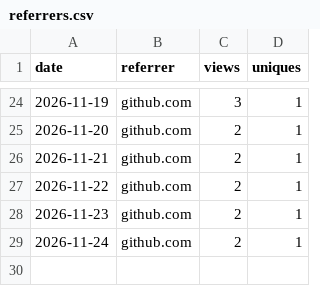
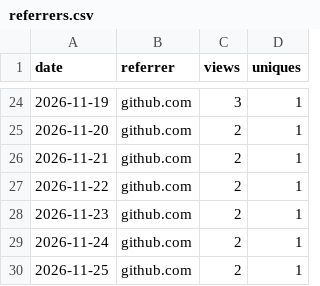
Before and after one commit to urvijain02/ticket-to-pr, a CSV file: traffic/referrers.csv, drawn as a sheet; only a part is shown, gaps mark what is left out.

```diff
--- a/traffic/referrers.csv
+++ b/traffic/referrers.csv
@@ -29 +29,2 @@ date,referrer,views,uniques
 2026-11-24,github.com,2,1
+2026-11-25,github.com,2,1
```
Also changed, not shown: traffic/paths.csv, 1 other file.
